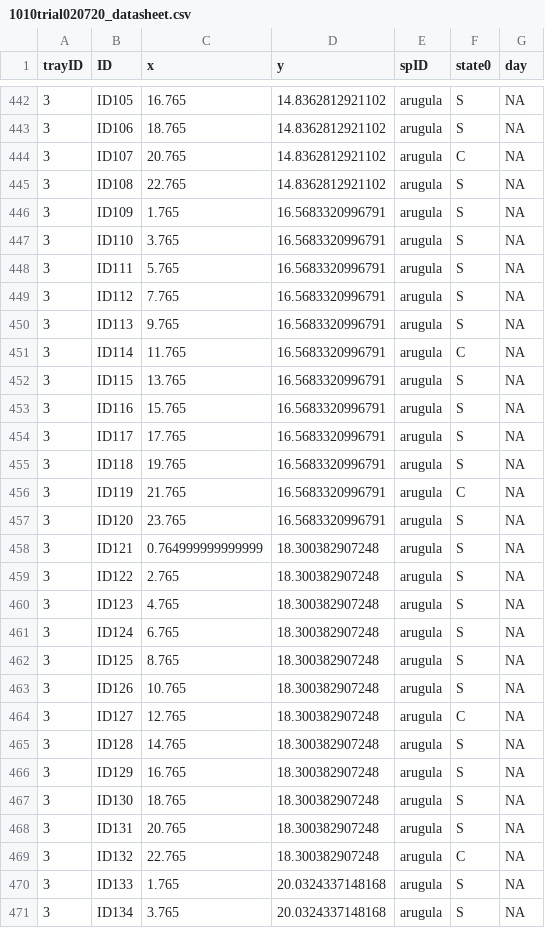
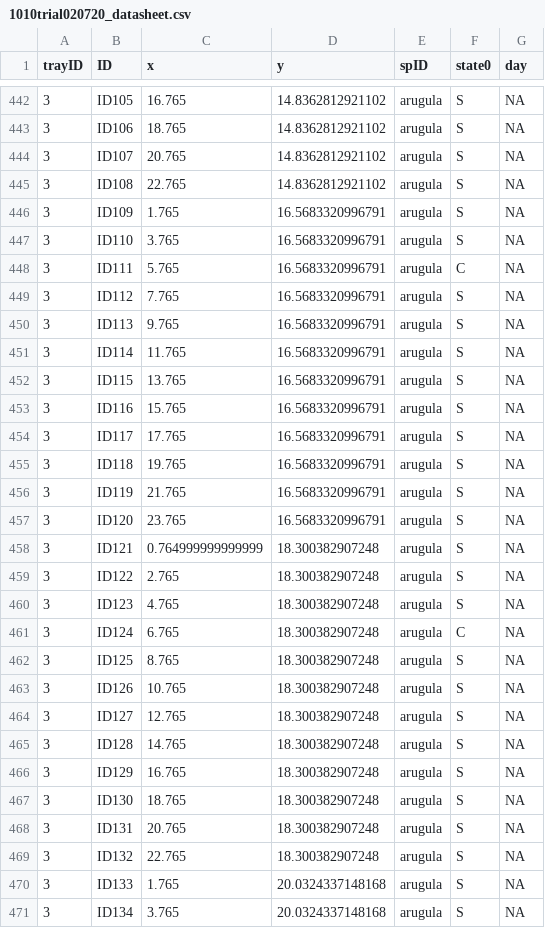
Before and after one commit to lisamr/mesocosm, a CSV file: GH_output/tinkering_stage/1010trial020720_datasheet.csv, drawn as a sheet; only a part is shown, gaps mark what is left out; the diff covers the shown part only.

```diff
--- a/GH_output/tinkering_stage/1010trial020720_datasheet.csv
+++ b/GH_output/tinkering_stage/1010trial020720_datasheet.csv
@@ -443,3 +443,3 @@
 3,"ID106",18.765,14.8362812921102,"arugula","S",NA
-3,"ID107",20.765,14.8362812921102,"arugula","C",NA
+3,"ID107",20.765,14.8362812921102,"arugula","S",NA
 3,"ID108",22.765,14.8362812921102,"arugula","S",NA
@@ -447,6 +447,6 @@
 3,"ID110",3.765,16.5683320996791,"arugula","S",NA
-3,"ID111",5.765,16.5683320996791,"arugula","S",NA
+3,"ID111",5.765,16.5683320996791,"arugula","C",NA
 3,"ID112",7.765,16.5683320996791,"arugula","S",NA
 3,"ID113",9.765,16.5683320996791,"arugula","S",NA
-3,"ID114",11.765,16.5683320996791,"arugula","C",NA
+3,"ID114",11.765,16.5683320996791,"arugula","S",NA
 3,"ID115",13.765,16.5683320996791,"arugula","S",NA
@@ -455,3 +455,3 @@
 3,"ID118",19.765,16.5683320996791,"arugula","S",NA
-3,"ID119",21.765,16.5683320996791,"arugula","C",NA
+3,"ID119",21.765,16.5683320996791,"arugula","S",NA
 3,"ID120",23.765,16.5683320996791,"arugula","S",NA
@@ -460,6 +460,6 @@
 3,"ID123",4.765,18.300382907248,"arugula","S",NA
-3,"ID124",6.765,18.300382907248,"arugula","S",NA
+3,"ID124",6.765,18.300382907248,"arugula","C",NA
 3,"ID125",8.765,18.300382907248,"arugula","S",NA
 3,"ID126",10.765,18.300382907248,"arugula","S",NA
-3,"ID127",12.765,18.300382907248,"arugula","C",NA
+3,"ID127",12.765,18.300382907248,"arugula","S",NA
 3,"ID128",14.765,18.300382907248,"arugula","S",NA
@@ -468,3 +468,3 @@
 3,"ID131",20.765,18.300382907248,"arugula","S",NA
-3,"ID132",22.765,18.300382907248,"arugula","C",NA
+3,"ID132",22.765,18.300382907248,"arugula","S",NA
 3,"ID133",1.765,20.0324337148168,"arugula","S",NA
```
Also changed, not shown: 145 edited cells elsewhere in this file, 3 other files.
